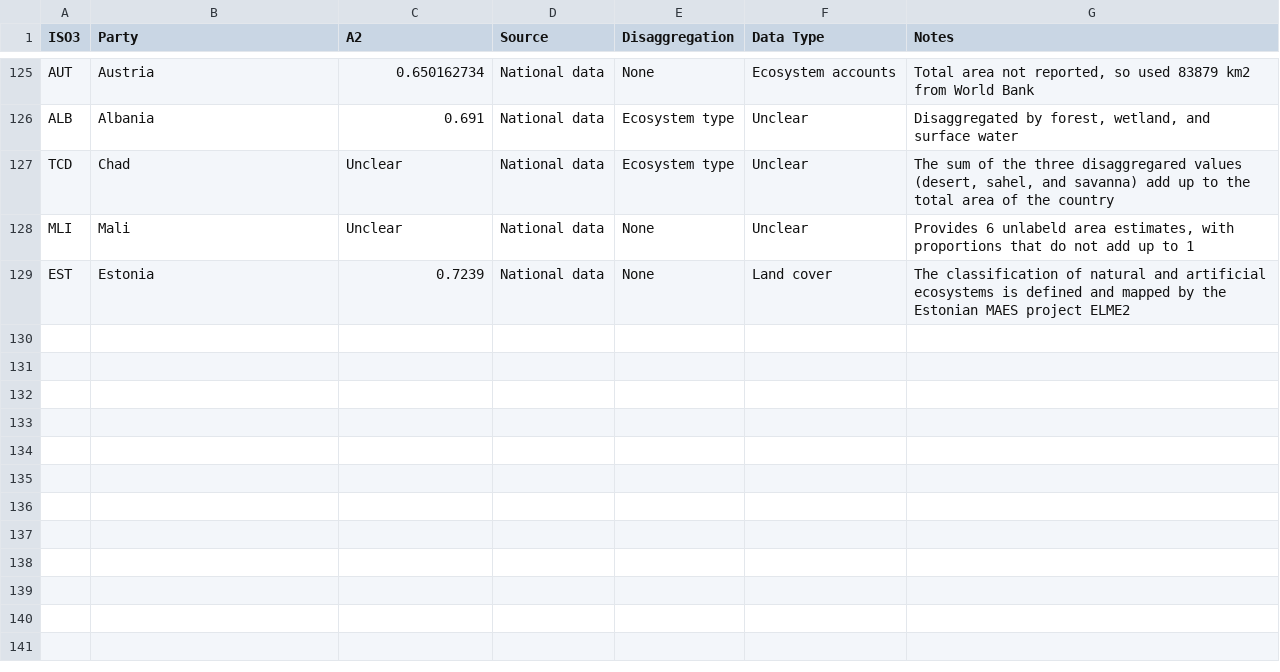
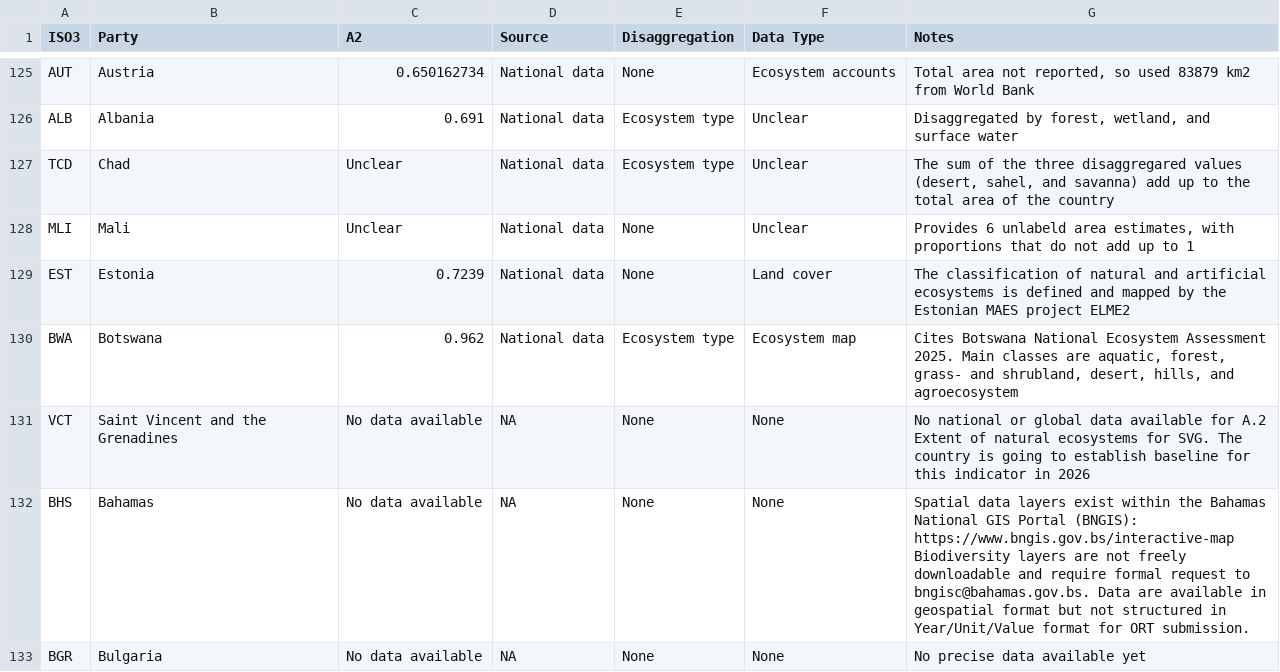
Before and after one commit to falko-buschke/GBF_Indicator_A2, a CSV file: Indicator A2.csv, drawn as a sheet; only a part is shown, gaps mark what is left out; the diff covers the shown part only.

Commit message:
Add files via upload

```diff
--- a/Indicator A2.csv
+++ b/Indicator A2.csv
@@ -129 +129,5 @@ MLI,Mali,Unclear,National data,None,Unclear,"Provides 6 unlabeld area estimates,
 EST,Estonia,0.7239,National data,None,Land cover,The classification of natural and artificial ecosystems is defined and mapped by the Estonian MAES project ELME2
+BWA,Botswana,0.962,National data,Ecosystem type,Ecosystem map,"Cites Botswana National Ecosystem Assessment 2025. Main classes are aquatic, forest, grass- and shrubland, desert, hills, and agroecosystem"
+VCT,Saint Vincent and the Grenadines,No data available,NA,None,None,No national or global data available for A.2 Extent of natural ecosystems for SVG. The country is going to establish baseline for this indicator in 2026
+BHS,Bahamas,No data available,NA,None,None,Spatial data layers exist within the Bahamas National GIS Portal (BNGIS): https://www.bngis.gov.bs/interactive-map Biodiversity layers are not freely downloadable and require formal request to bngisc@bahamas.gov.bs. Data are available in geospatial format but not structured in Year/Unit/Value format for ORT submission.
+BGR,Bulgaria,No data available,NA,None,None,No precise data available yet
```
Also changed, not shown: 3 added rows and 4 edited cells elsewhere in this file.
